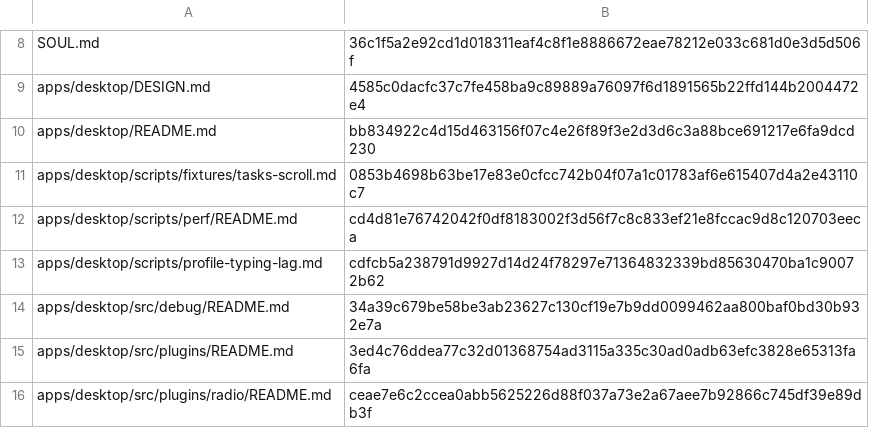
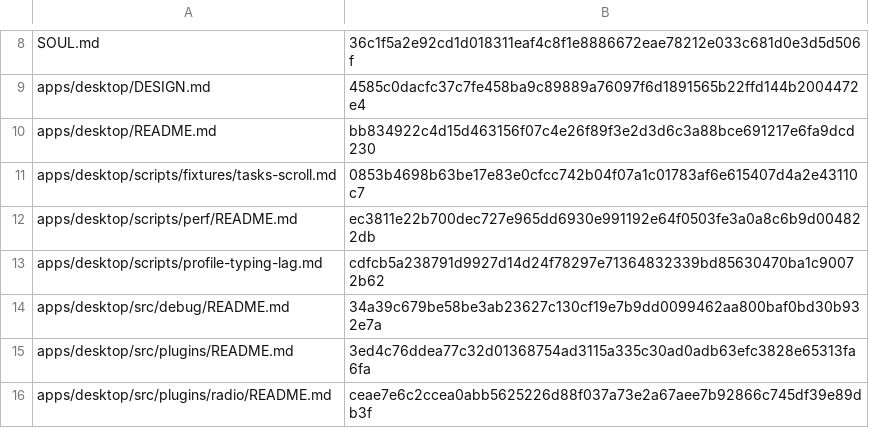
Before and after one commit to RyderFreeman4Logos/hermes-agent-docs-i18n, a TSV file: state/translation-hashes.tsv, drawn as a sheet; only a part is shown, gaps mark what is left out.

```diff
--- a/state/translation-hashes.tsv
+++ b/state/translation-hashes.tsv
@@ -11,3 +11,3 @@ apps/desktop/README.md	bb834922c4d15d463156f07c4e26f89f3e2d3d6c3a88bce691217e6fa
 apps/desktop/scripts/fixtures/tasks-scroll.md	0853b4698b63be17e83e0cfcc742b04f07a1c01783af6e615407d4a2e43110c7
-apps/desktop/scripts/perf/README.md	cd4d81e76742042f0df8183002f3d56f7c8c833ef21e8fccac9d8c120703eeca
+apps/desktop/scripts/perf/README.md	ec3811e22b700dec727e965dd6930e991192e64f0503fe3a0a8c6b9d004822db
 apps/desktop/scripts/profile-typing-lag.md	cdfcb5a238791d9927d14d24f78297e71364832339bd85630470ba1c90072b62
```
Also changed, not shown: 2 other files.
